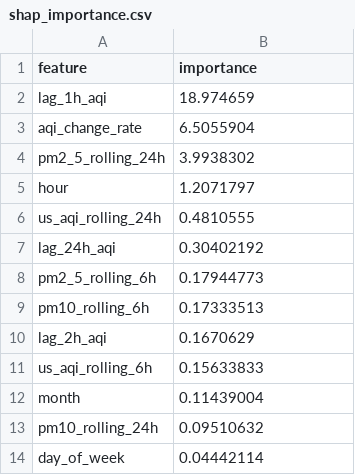
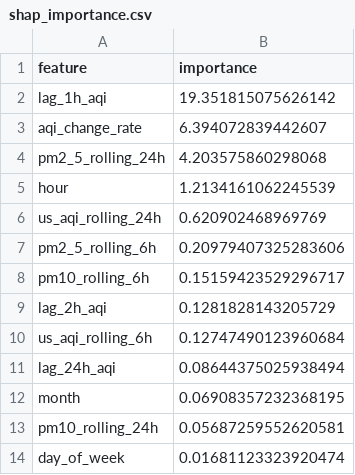
Before and after one commit to ahmed-121174/HazaraAQI_10Pearls, a CSV file: models/shap_importance.csv, drawn as a sheet.

Commit message:
[Daily] Retrained models + updated SHAP importance

```diff
--- a/models/shap_importance.csv
+++ b/models/shap_importance.csv
@@ -1,14 +1,14 @@
 feature,importance
-lag_1h_aqi,18.974659
-aqi_change_rate,6.5055904
-pm2_5_rolling_24h,3.9938302
-hour,1.2071797
-us_aqi_rolling_24h,0.4810555
-lag_24h_aqi,0.30402192
-pm2_5_rolling_6h,0.17944773
-pm10_rolling_6h,0.17333513
-lag_2h_aqi,0.1670629
-us_aqi_rolling_6h,0.15633833
-month,0.11439004
-pm10_rolling_24h,0.09510632
-day_of_week,0.04442114
+lag_1h_aqi,19.351815075626142
+aqi_change_rate,6.394072839442607
+pm2_5_rolling_24h,4.203575860298068
+hour,1.2134161062245539
+us_aqi_rolling_24h,0.620902468969769
+pm2_5_rolling_6h,0.20979407325283606
+pm10_rolling_6h,0.15159423529296717
+lag_2h_aqi,0.1281828143205729
+us_aqi_rolling_6h,0.12747490123960684
+lag_24h_aqi,0.08644375025938494
+month,0.06908357232368195
+pm10_rolling_24h,0.05687259552620581
+day_of_week,0.01681123323920474
```
Also changed, not shown: models/training_results.csv, 4 other files.
